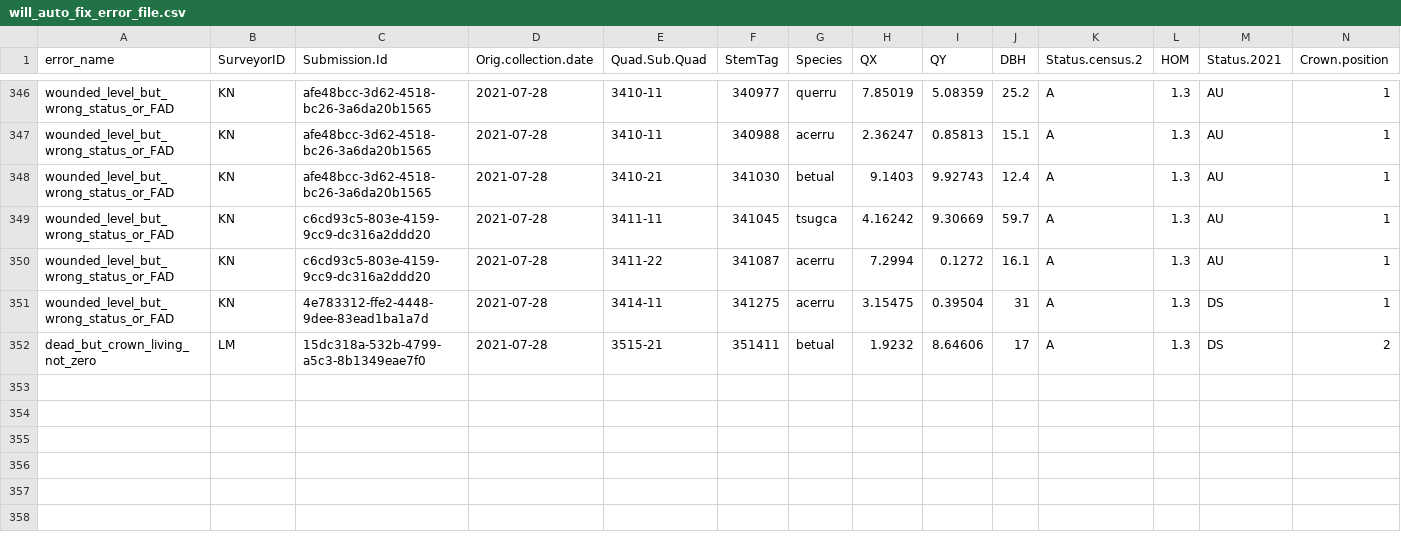
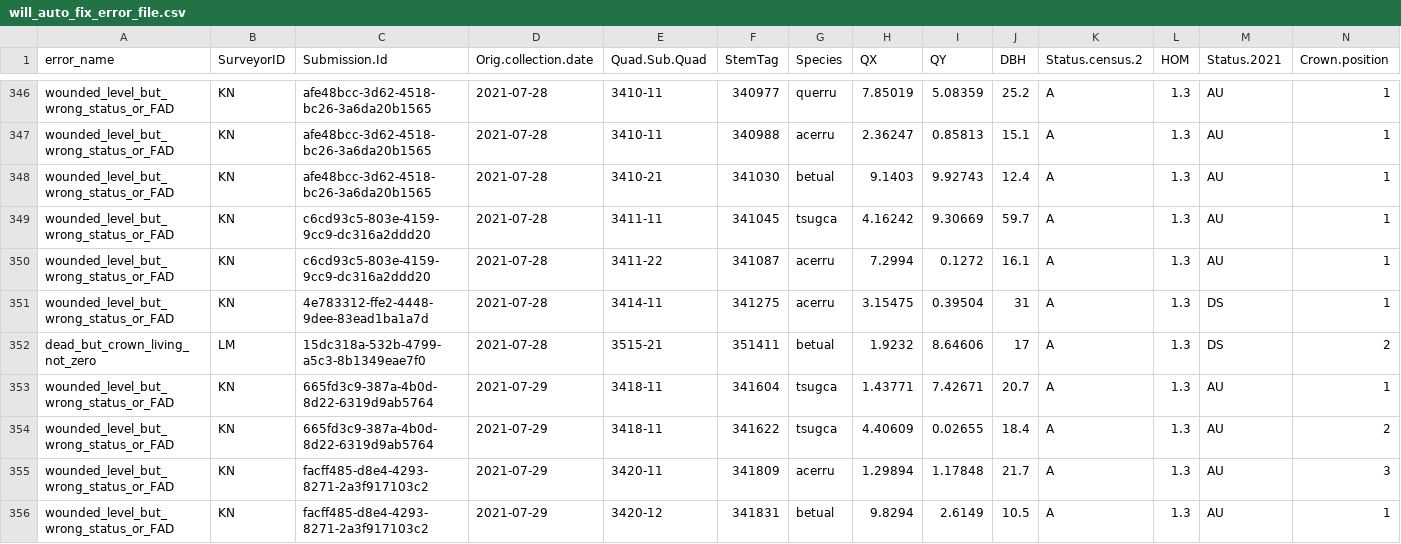
Before and after one commit to SCBI-ForestGEO/HarvardMortality, a CSV file: testthat/reports/trace_of_reports/will_auto_fix_error_file.csv, drawn as a sheet; only a part is shown, gaps mark what is left out; rows hold the shown columns only; the diff names each change by its address in the sheet, - before the commit and + after, or states it on an @@ line.

```diff
--- a/testthat/reports/trace_of_reports/will_auto_fix_error_file.csv
+++ b/testthat/reports/trace_of_reports/will_auto_fix_error_file.csv
+row 353: wounded_level_but_wrong_status_or_FAD | KN | 665fd3c9-387a-4b0d-8d22-6319d9ab5764 | 2021-07-29 | 3418-11 | 341604 | tsugca | 1.43771 | 7.42671 | 20.7 | A | 1.3 | AU | 1
+row 354: wounded_level_but_wrong_status_or_FAD | KN | 665fd3c9-387a-4b0d-8d22-6319d9ab5764 | 2021-07-29 | 3418-11 | 341622 | tsugca | 4.40609 | 0.02655 | 18.4 | A | 1.3 | AU | 2
+row 355: wounded_level_but_wrong_status_or_FAD | KN | facff485-d8e4-4293-8271-2a3f917103c2 | 2021-07-29 | 3420-11 | 341809 | acerru | 1.29894 | 1.17848 | 21.7 | A | 1.3 | AU | 3
+row 356: wounded_level_but_wrong_status_or_FAD | KN | facff485-d8e4-4293-8271-2a3f917103c2 | 2021-07-29 | 3420-12 | 341831 | betual | 9.8294 | 2.6149 | 10.5 | A | 1.3 | AU | 1
```
Also changed, not shown: testthat/reports/requires_field_fix/require_field_fix_error_file.csv, testthat/reports/trace_of_reports/require_field_fix_error_file.csv, 10 other files.
